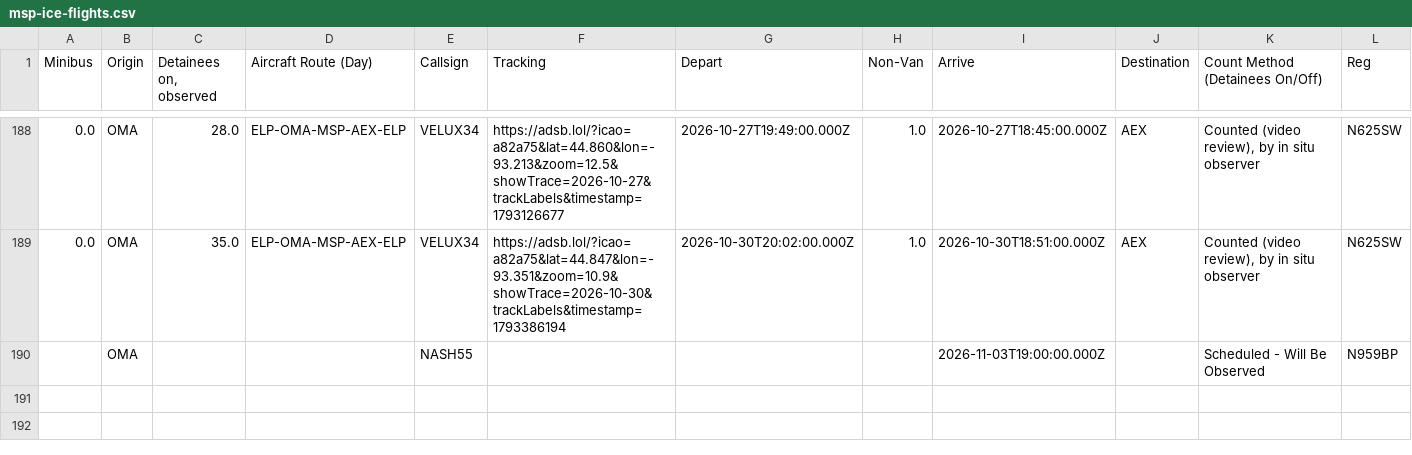
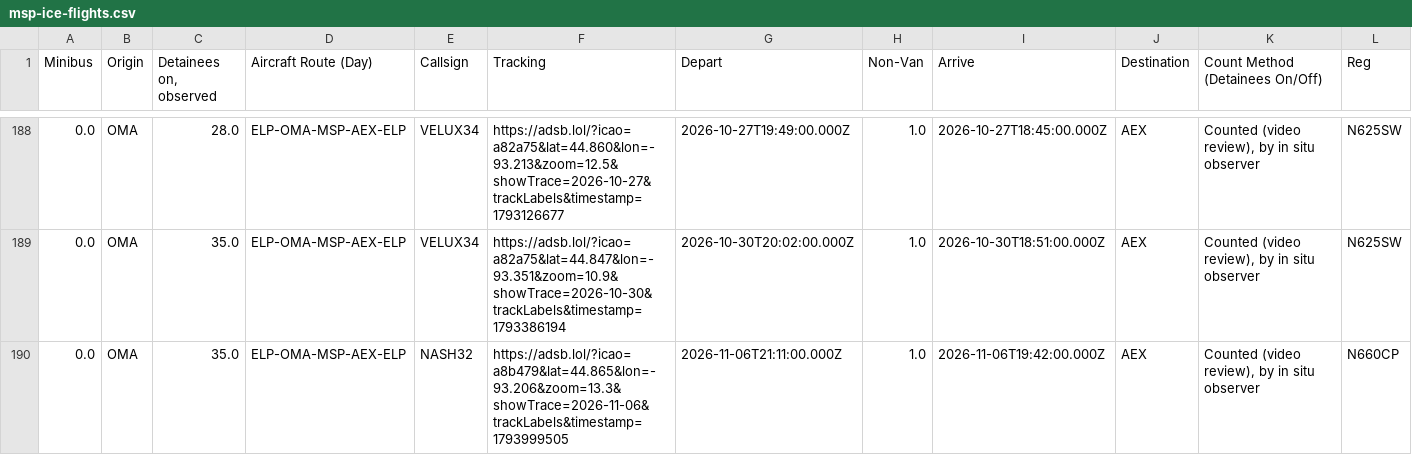
Before and after one commit to mbaynton/msp-ice-flights-shiny, a CSV file: msp-ice-flights.csv, drawn as a sheet; only a part is shown, gaps mark what is left out; removed rows and columns are numbered as before the commit, all else as after; rows hold the shown columns only; the diff names each change by its address in the sheet, - before the commit and + after, or states it on an @@ line.

```diff
--- a/msp-ice-flights.csv
+++ b/msp-ice-flights.csv
-row 190:  | OMA |  |  | NASH55 |  |  |  | 2026-11-03T19:00:00.000Z |  | Scheduled - Will Be Observed | N959BP
+row 190: 0.0 | OMA | 35.0 | ELP-OMA-MSP-AEX-ELP | NASH32 | https://adsb.lol/?icao=a8b479&lat=44.865&lon=-93.206&zoom=13.3&showTrace=2026-11-06&trackLabels&timestamp=1793999505 | 2026-11-06T21:11:00.000Z | 1.0 | 2026-11-06T19:42:00.000Z | AEX | Counted (video review), by in situ observer | N660CP
```
